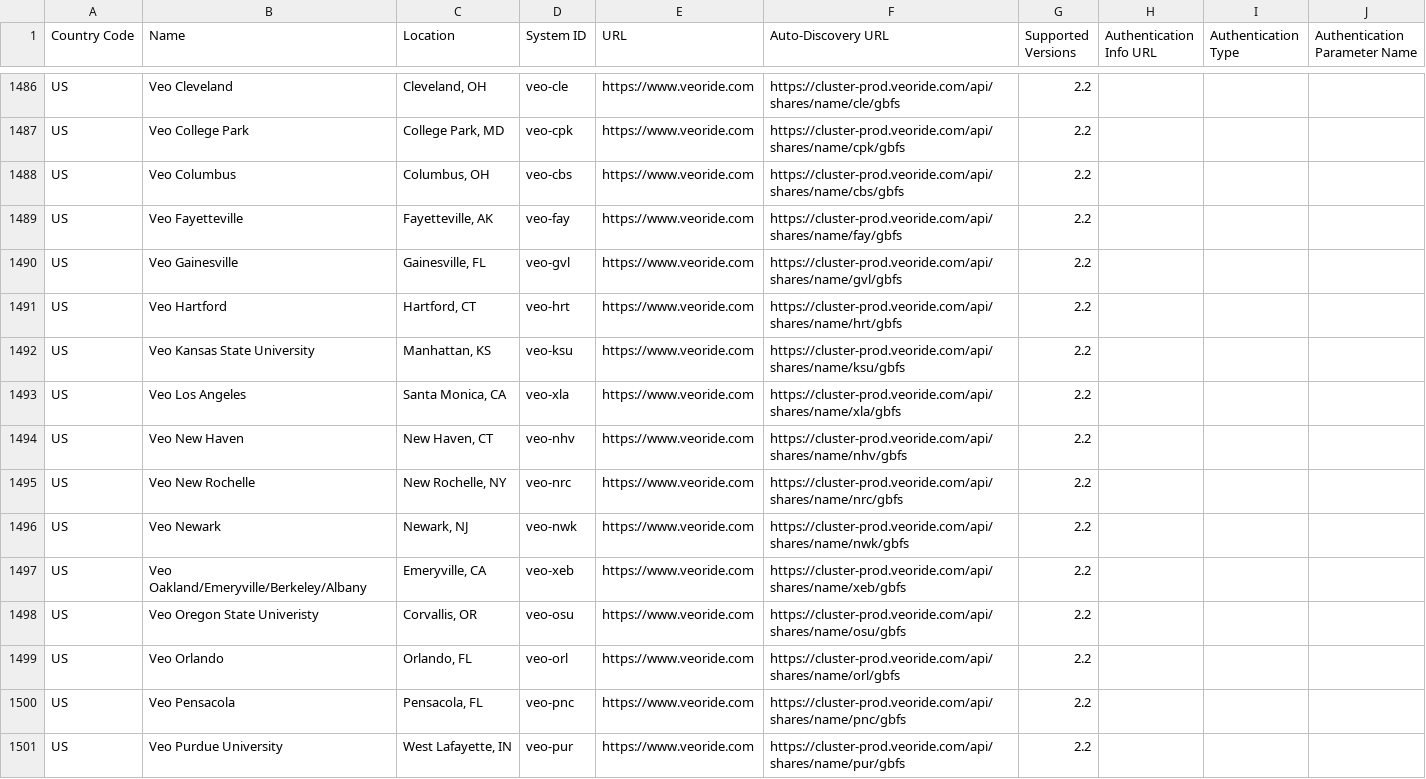
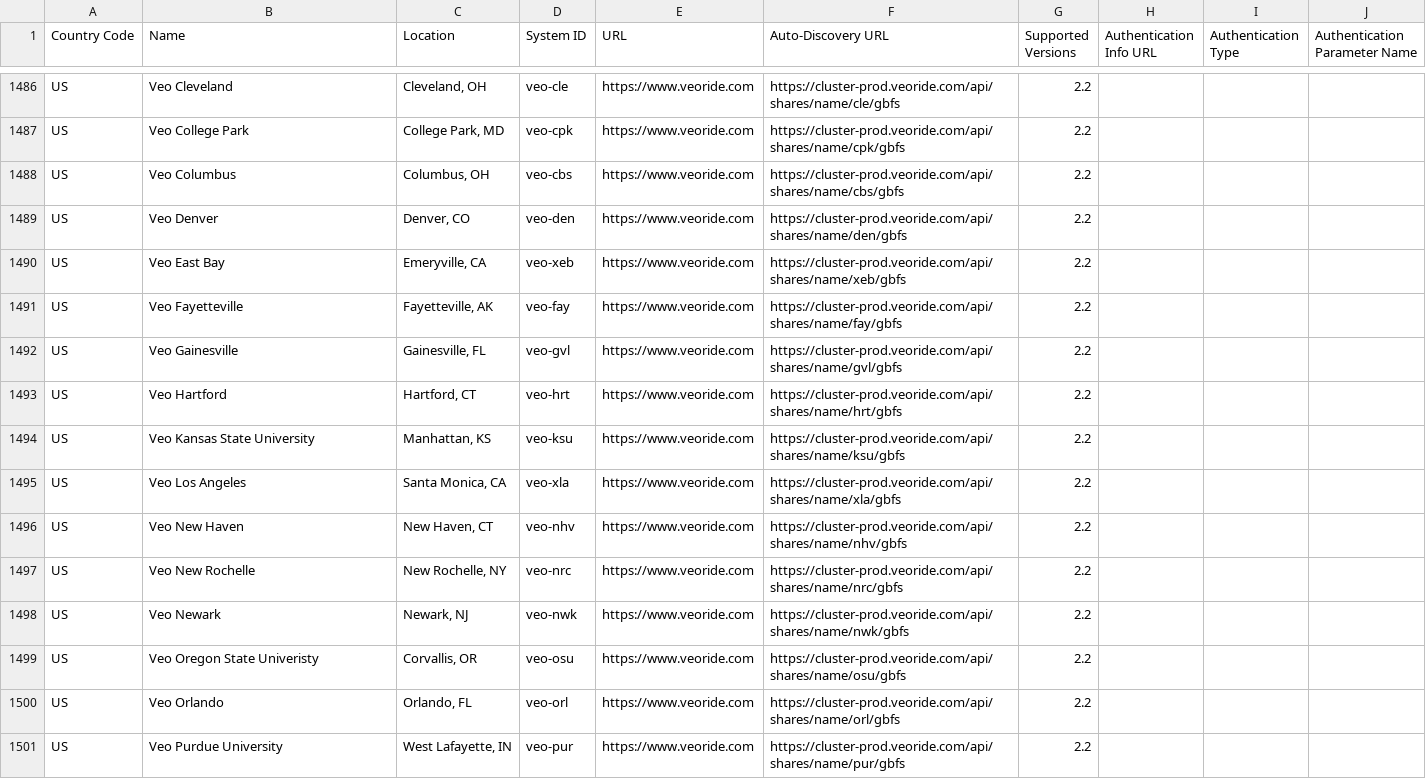
Before and after one commit to msun-veo/gbfs, a CSV file: systems.csv, drawn as a sheet; only a part is shown, gaps mark what is left out; removed rows and columns are numbered as before the commit, all else as after; the diff names each change by its address in the sheet, - before the commit and + after, or states it on an @@ line.

Commit message:
Update systems.csv

```diff
--- a/systems.csv
+++ b/systems.csv
+row 1489: US | Veo Denver | Denver, CO | veo-den | https://www.veoride.com | https://cluster-prod.veoride.com/api/shares/name/den/gbfs | 2.2
+row 1490: US | Veo East Bay | Emeryville, CA | veo-xeb | https://www.veoride.com | https://cluster-prod.veoride.com/api/shares/name/xeb/gbfs | 2.2
-row 1497: US | Veo Oakland/Emeryville/Berkeley/Albany | Emeryville, CA | veo-xeb | https://www.veoride.com | https://cluster-prod.veoride.com/api/shares/name/xeb/gbfs | 2.2
-row 1500: US | Veo Pensacola | Pensacola, FL | veo-pnc | https://www.veoride.com | https://cluster-prod.veoride.com/api/shares/name/pnc/gbfs | 2.2
```
